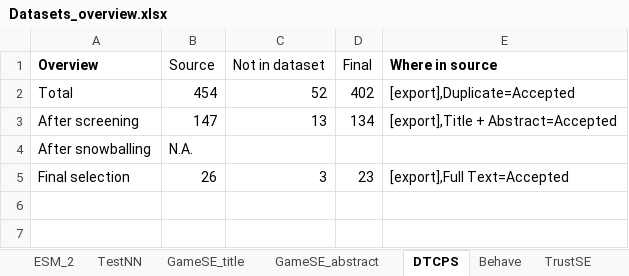
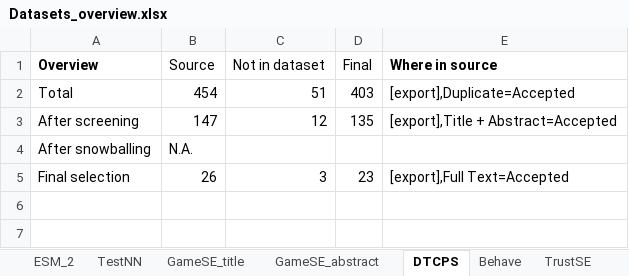
Before and after one commit to geodes-sms/IFT3150-ProjetCurationMetadonnees, an Excel workbook: Datasets/_Datasets Sent/Datasets_overview.xlsx, sheet DTCPS, drawn as a sheet; only a part is shown; values as stored, in another font and other column widths than the file's, no borders; the diff covers the shown part only; the diff names each change by its address in the sheet, - before the commit and + after, or states it on an @@ line.

Commit message:
version finale de ModelingAssist

```diff
--- a/Datasets/_Datasets Sent/Datasets_overview.xlsx (sheet DTCPS)
+++ b/Datasets/_Datasets Sent/Datasets_overview.xlsx (sheet DTCPS)
-C2 (Not in dataset): 52
+C2 (Not in dataset): 51
-D2 (Final): 402
+D2 (Final): 403
-C3 (Not in dataset): 13
+C3 (Not in dataset): 12
-D3 (Final): 134
+D3 (Final): 135
```
Also changed, not shown: 51 added rows elsewhere in this sheet, sheet ModelingAssist, other sheet tabs, 1 other file.
